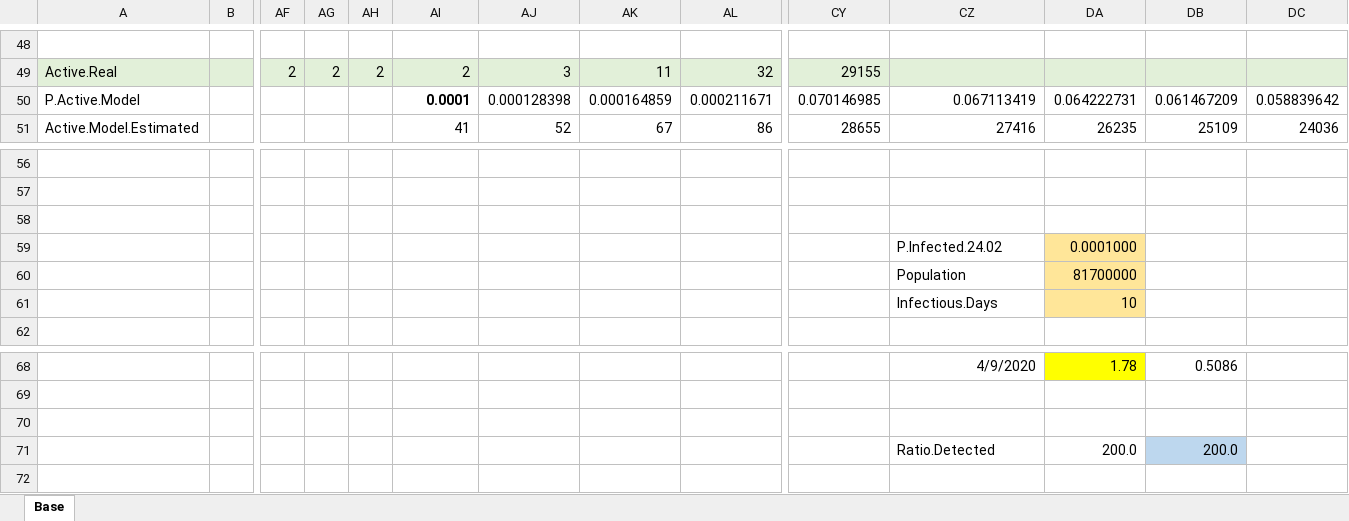
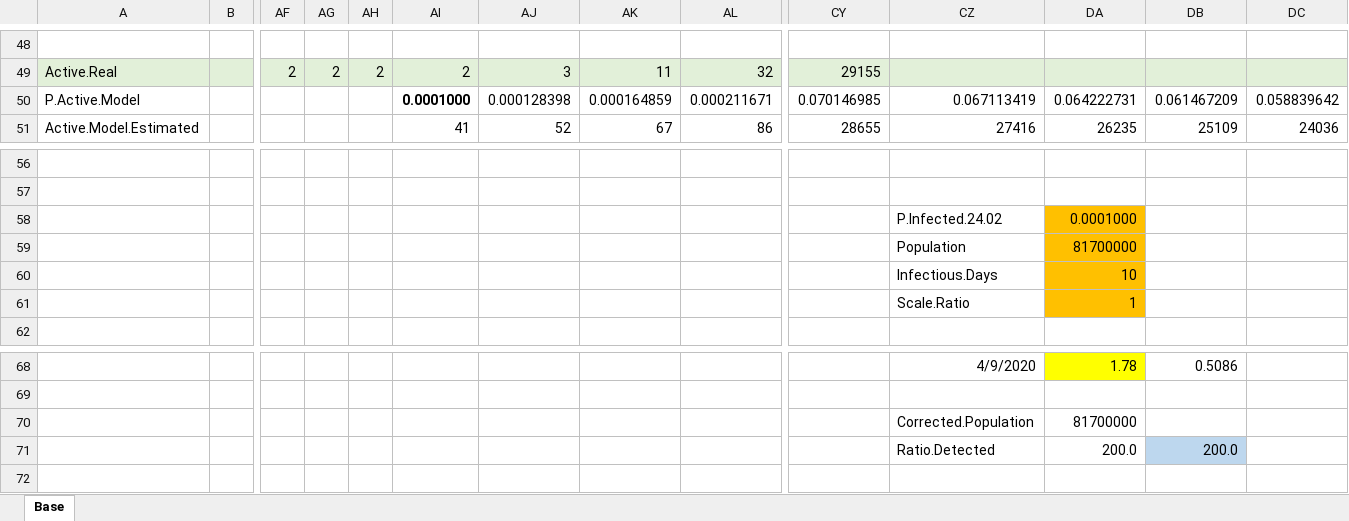
Before and after one commit to vitminc/Epidemic-Model, an Excel workbook: Data/Real.Model v.1.3.xlsx, sheet Base, drawn as a sheet; only a part is shown, gaps mark what is left out; values as stored, in another font and other column widths than the file's, no borders; charts and pictures not drawn; removed rows and columns are numbered as before the commit, all else as after; rows hold the shown columns only; the diff names each change by its address in the sheet, - before the commit and + after, or states it on an @@ line.

Commit message:
Correction ratio added

```diff
--- a/Data/Real.Model v.1.3.xlsx (sheet Base)
+++ b/Data/Real.Model v.1.3.xlsx (sheet Base)
-AI50: 0.0001
+AI50: 0.0001000
-row 58: (empty)
-DA58:DA60 fill: #FFE699
+DA58:DA60 fill: #FFC000
+row 61:  |  |  |  |  |  |  |  |  |  | Scale.Ratio | 1
-row 70: (empty)
+row 70:  |  |  |  |  |  |  |  |  |  | Corrected.Population | 81700000
```
Also changed, not shown: formulas that keep their value.
